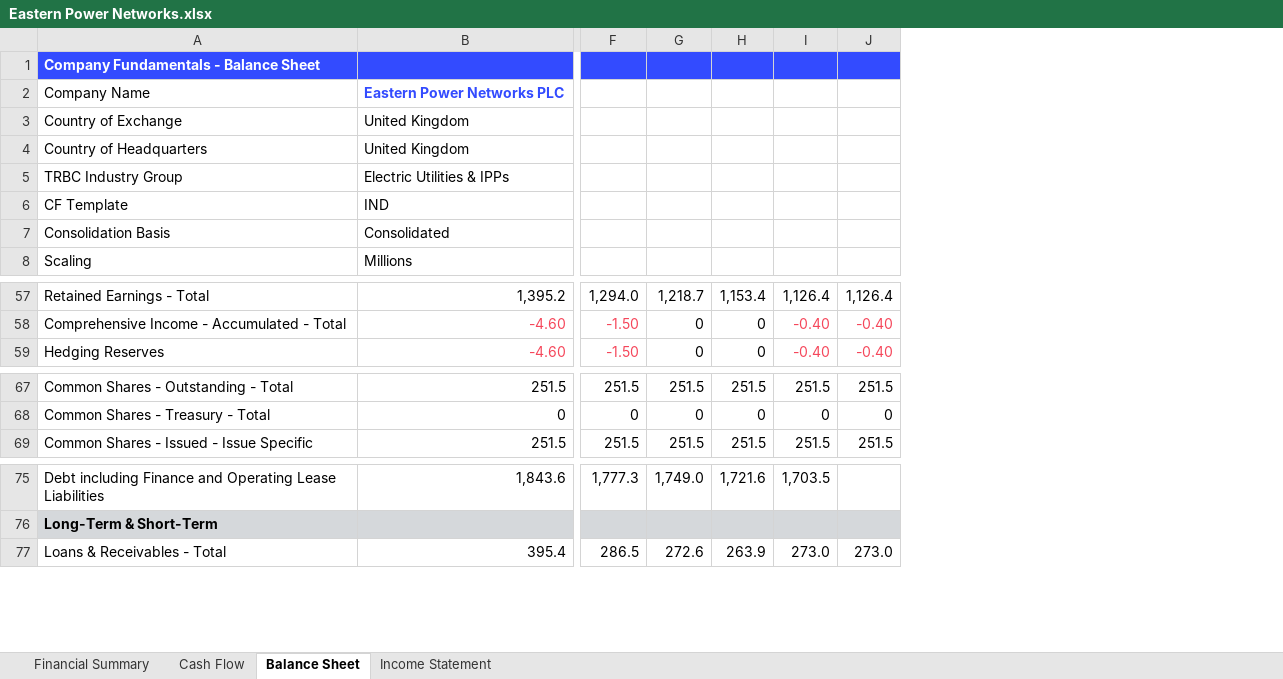
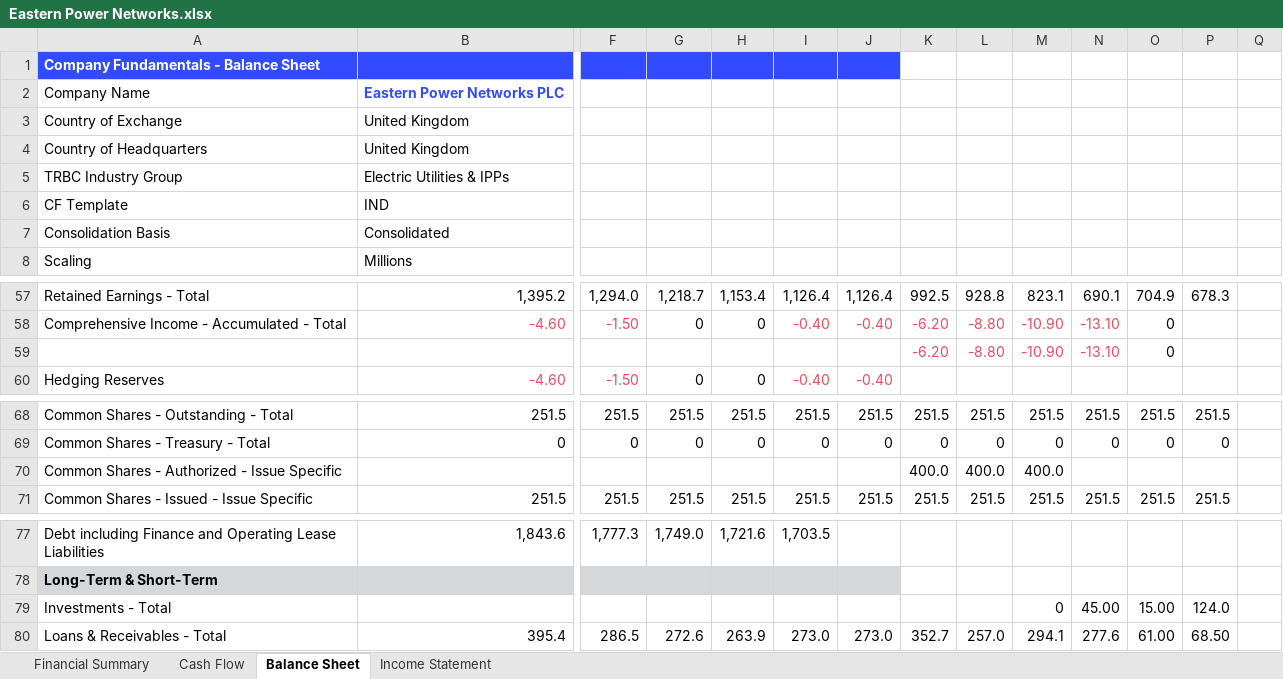
Before and after one commit to Reneige/EstimatingCreditSpreadsViaMachineLearning, an Excel workbook: GBP Bonds/Electrical Companies/Financials/Eastern Power Networks.xlsx, sheet Balance Sheet, drawn as a sheet; only a part is shown, gaps mark what is left out; values as stored, in another font and other column widths than the file's, no borders; rows hold the shown columns only; the diff names each change by its address in the sheet, - before the commit and + after, or states it on an @@ line.

```diff
--- a/GBP Bonds/Electrical Companies/Financials/Eastern Power Networks.xlsx (sheet Balance Sheet)
+++ b/GBP Bonds/Electrical Companies/Financials/Eastern Power Networks.xlsx (sheet Balance Sheet)
+column K, rows 57-58: 992.5 | -6.20; rows 68-69: 251.5 | 0; row 71: 251.5; row 80: 352.7
+column L, rows 57-58: 928.8 | -8.80; rows 68-69: 251.5 | 0; row 71: 251.5; row 80: 257.0
+column M, rows 57-58: 823.1 | -10.90; rows 68-69: 251.5 | 0; row 71: 251.5; row 80: 294.1
+column N, rows 57-58: 690.1 | -13.10; rows 68-69: 251.5 | 0; row 71: 251.5; row 80: 277.6
+column O, rows 57-58: 704.9 | 0; rows 68-69: 251.5 | 0; row 71: 251.5; row 80: 61.00
+column P, row 57: 678.3; rows 68-69: 251.5 | 0; row 71: 251.5; row 80: 68.50
+column Q, empty
+row 59:  |  |  |  |  |  |  | -6.20 | -8.80 | -10.90 | -13.10 | 0
+row 70: Common Shares - Authorized - Issue Specific |  |  |  |  |  |  | 400.0 | 400.0 | 400.0
+row 79: Investments - Total |  |  |  |  |  |  |  |  | 0 | 45.00 | 15.00 | 124.0
```
Also changed, not shown: sheet Financial Summary, GBP Bonds/Electrical Companies/Financials/National Grid PLC.xlsx, GBP Bonds/Service Companies/Financials/Co-Operative Group Ltd.xlsx, 39 other files.
